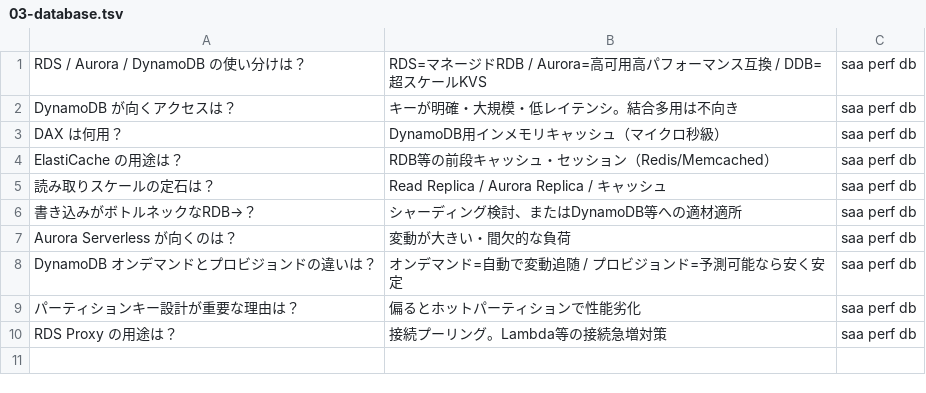
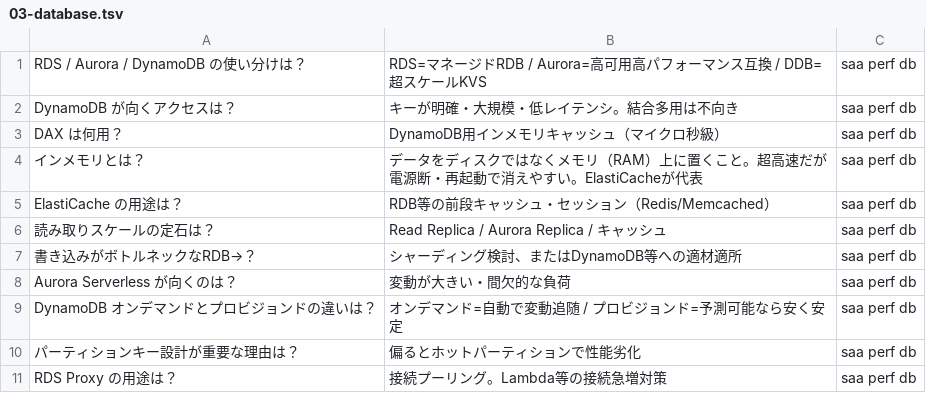
Before and after one commit to takoyaki-no-5/aws-cert-study, a TSV file: study/anki/saa/03-performance/03-database.tsv, drawn as a sheet.

```diff
--- a/study/anki/saa/03-performance/03-database.tsv
+++ b/study/anki/saa/03-performance/03-database.tsv
@@ -3,2 +3,3 @@ DynamoDB が向くアクセスは？	キーが明確・大規模・低レイテ
 DAX は何用？	DynamoDB用インメモリキャッシュ（マイクロ秒級）	saa perf db
+インメモリとは？	データをディスクではなくメモリ（RAM）上に置くこと。超高速だが電源断・再起動で消えやすい。ElastiCacheが代表	saa perf db
 ElastiCache の用途は？	RDB等の前段キャッシュ・セッション（Redis/Memcached）	saa perf db
```
